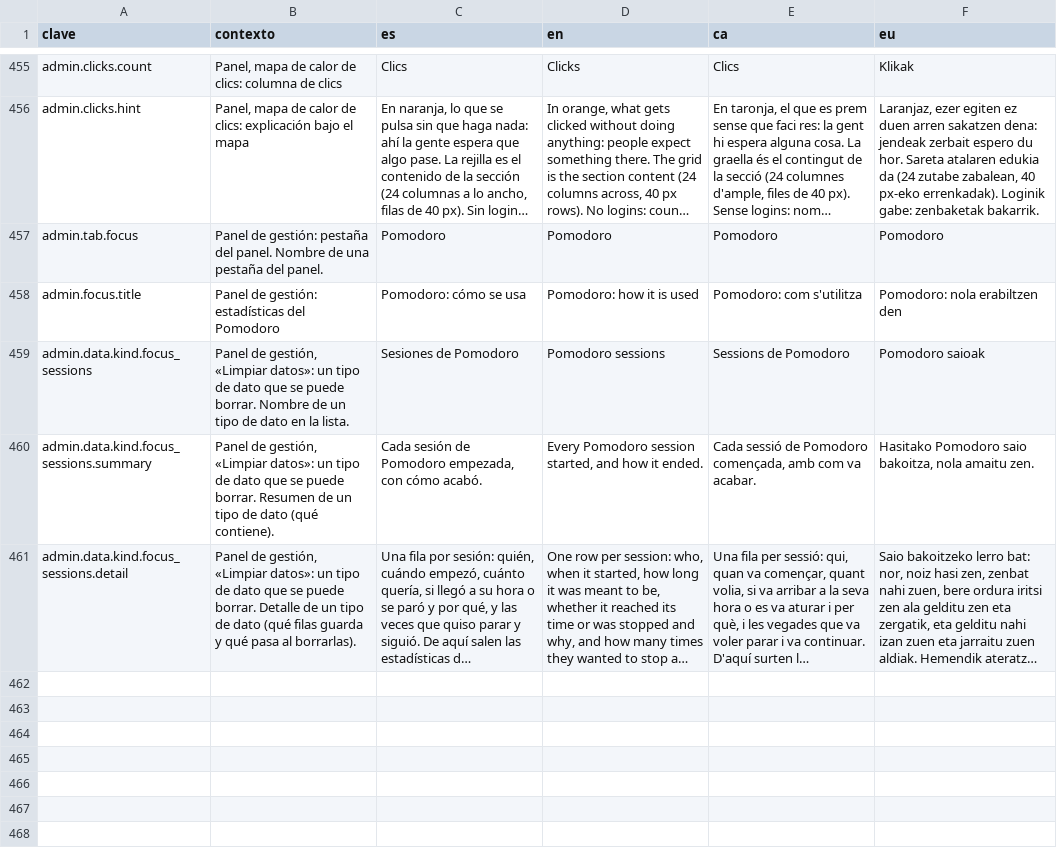
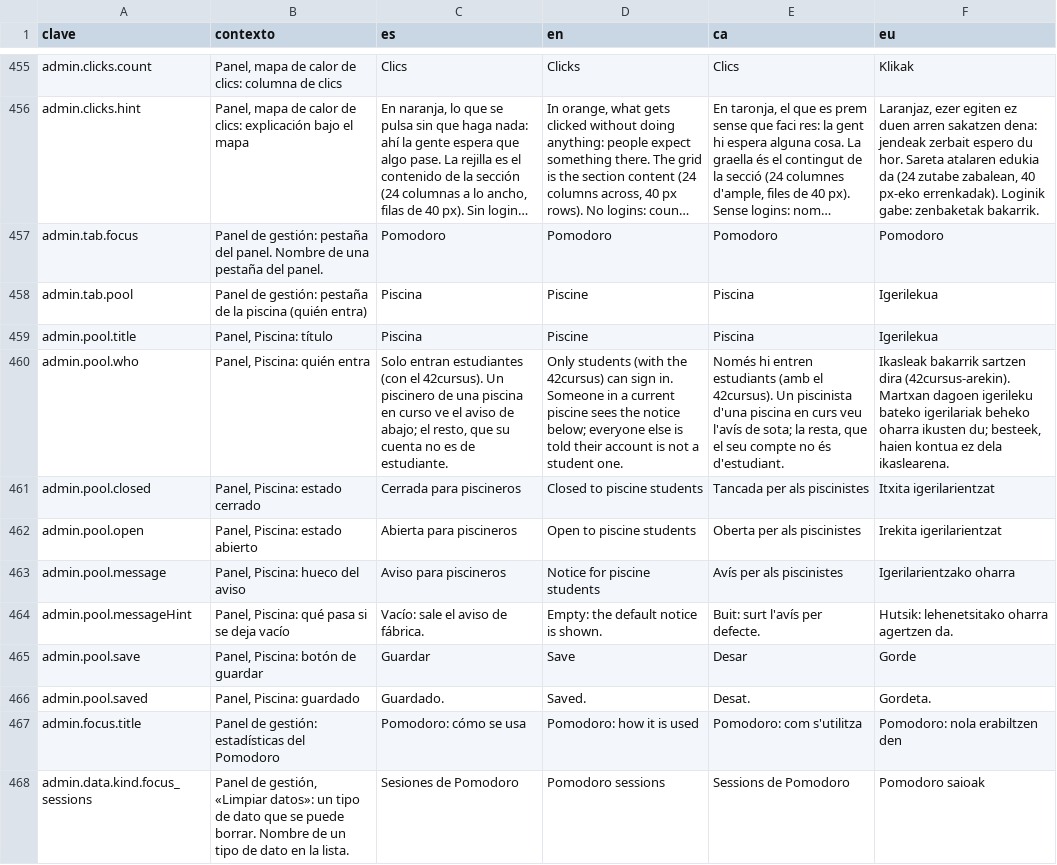
Before and after one commit to ALRO-GM/sanatorio-42, a CSV file: apps/web/src/shared/i18n/textos/gestion.csv, drawn as a sheet; only a part is shown, gaps mark what is left out; the shorter side is filled out with more unchanged rows; long unchanged cells end in …; the diff names each change by its address in the sheet, - before the commit and + after, or states it on an @@ line.

```diff
--- a/apps/web/src/shared/i18n/textos/gestion.csv
+++ b/apps/web/src/shared/i18n/textos/gestion.csv
+row 458: admin.tab.pool | Panel de gestión: pestaña de la piscina (quién entra) | Piscina | Piscine | Piscina | Igerilekua
+row 459: admin.pool.title | Panel, Piscina: título | Piscina | Piscine | Piscina | Igerilekua
+row 460: admin.pool.who | Panel, Piscina: quién entra | Solo entran estudiantes (con el 42cursus). Un piscinero de una piscina en curso ve el aviso de abajo; el resto, que su cuenta no es de estudiante. | Only students (with the 42cursus) can sign in. Someone in a current piscine sees the notice below; everyone else is told their account is not a student one. | Només hi entren estudiants (amb el 42cursus). Un piscinista d'una piscina en curs veu l'avís de sota; la resta, que el seu compte no és d'estudiant. | Ikasleak bakarrik sartzen dira (42cursus-arekin). Martxan dagoen igerileku bateko igerilariak beheko oharra ikusten du; besteek, haien kontua ez dela ikaslearena.
+row 461: admin.pool.closed | Panel, Piscina: estado cerrado | Cerrada para piscineros | Closed to piscine students | Tancada per als piscinistes | Itxita igerilarientzat
+row 462: admin.pool.open | Panel, Piscina: estado abierto | Abierta para piscineros | Open to piscine students | Oberta per als piscinistes | Irekita igerilarientzat
+row 463: admin.pool.message | Panel, Piscina: hueco del aviso | Aviso para piscineros | Notice for piscine students | Avís per als piscinistes | Igerilarientzako oharra
+row 464: admin.pool.messageHint | Panel, Piscina: qué pasa si se deja vacío | Vacío: sale el aviso de fábrica. | Empty: the default notice is shown. | Buit: surt l'avís per defecte. | Hutsik: lehenetsitako oharra agertzen da.
+row 465: admin.pool.save | Panel, Piscina: botón de guardar | Guardar | Save | Desar | Gorde
+row 466: admin.pool.saved | Panel, Piscina: guardado | Guardado. | Saved. | Desat. | Gordeta.
```
Also changed, not shown: apps/web/src/shared/i18n/textos/comun.csv, 29 other files.
